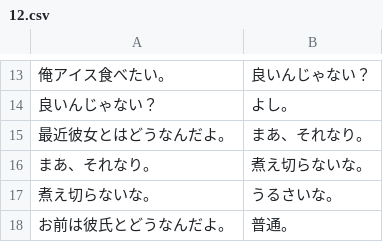
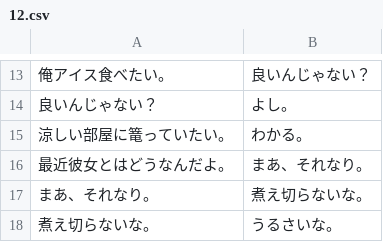
Before and after one commit to MokkeMeguru/japanese-corpus, a CSV file: usually/12.csv, drawn as a sheet; only a part is shown, gaps mark what is left out; the shorter side is filled out with more unchanged rows.

```diff
--- a/usually/12.csv
+++ b/usually/12.csv
@@ -14,2 +14,3 @@
 良いんじゃない？,よし。
+涼しい部屋に篭っていたい。,わかる。
 最近彼女とはどうなんだよ。,まあ、それなり。
```
Also changed, not shown: usually/1.csv, 7 other files.
